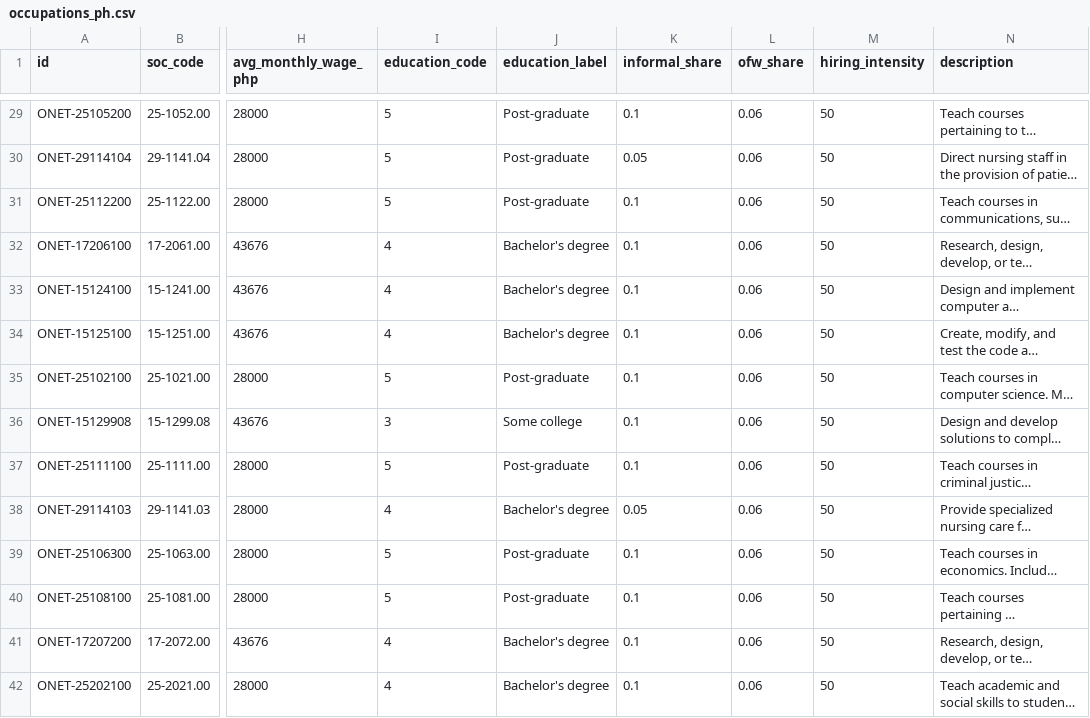
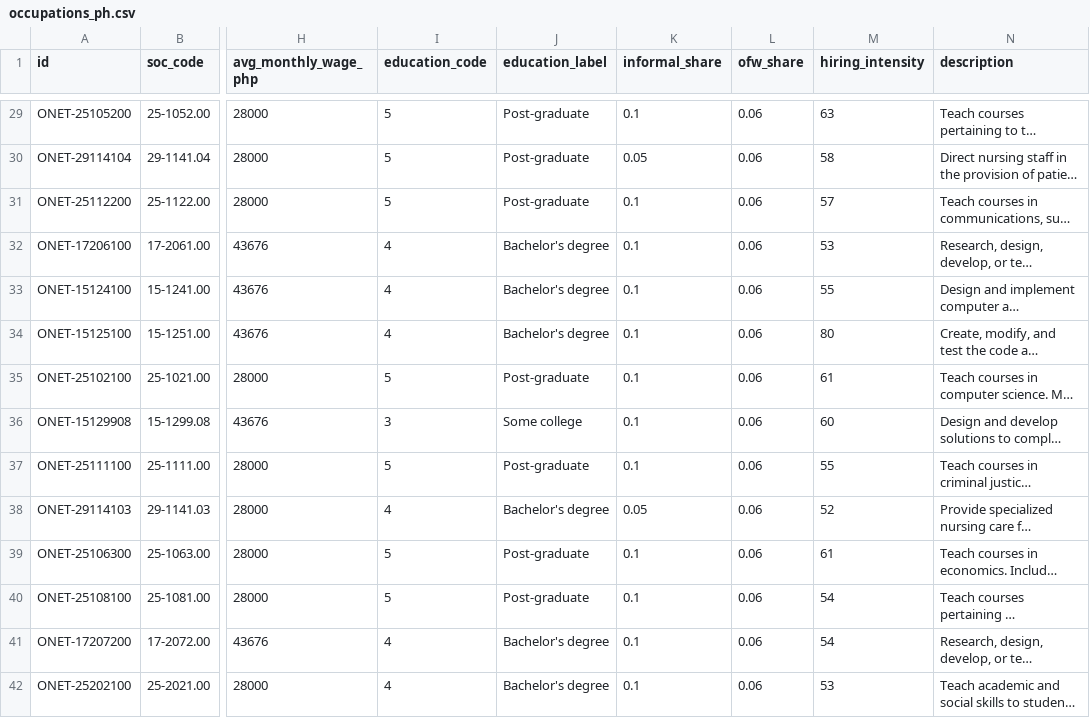
Before and after one commit to mnco25/TrabahoLens, a CSV file: occupations_ph.csv, drawn as a sheet; only a part is shown, gaps mark what is left out; long unchanged cells end in …; the diff covers the shown part only; the diff names each change by its address in the sheet, - before the commit and + after, or states it on an @@ line.

```diff
--- a/occupations_ph.csv
+++ b/occupations_ph.csv
-M29 (hiring_intensity): 50
+M29 (hiring_intensity): 63
-M30 (hiring_intensity): 50
+M30 (hiring_intensity): 58
-M31 (hiring_intensity): 50
+M31 (hiring_intensity): 57
-M32 (hiring_intensity): 50
+M32 (hiring_intensity): 53
-M33 (hiring_intensity): 50
+M33 (hiring_intensity): 55
-M34 (hiring_intensity): 50
+M34 (hiring_intensity): 80
-M35 (hiring_intensity): 50
+M35 (hiring_intensity): 61
-M36 (hiring_intensity): 50
+M36 (hiring_intensity): 60
-M37 (hiring_intensity): 50
+M37 (hiring_intensity): 55
-M38 (hiring_intensity): 50
+M38 (hiring_intensity): 52
-M39 (hiring_intensity): 50
+M39 (hiring_intensity): 61
-M40:M41 (hiring_intensity): 50
+M40:M41 (hiring_intensity): 54
-M42 (hiring_intensity): 50
+M42 (hiring_intensity): 53
```
Also changed, not shown: 151 edited cells elsewhere in this file, 2 other files.
